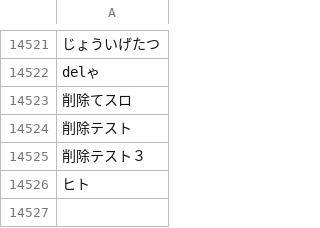
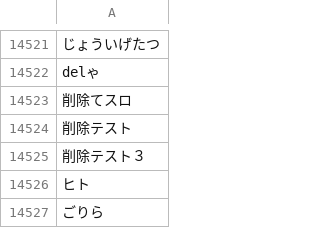
Before and after one commit to ASO1801023/form_project, a CSV file: japanese.csv, drawn as a sheet; only a part is shown, gaps mark what is left out; the diff names each change by its address in the sheet, - before the commit and + after, or states it on an @@ line.

```diff
--- a/japanese.csv
+++ b/japanese.csv
+row 14527: ごりら
```
Also changed, not shown: 34 other files.
